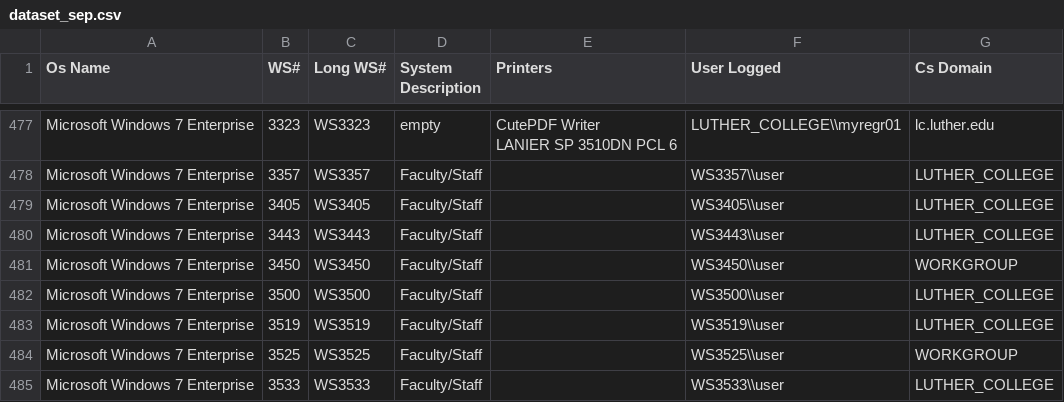
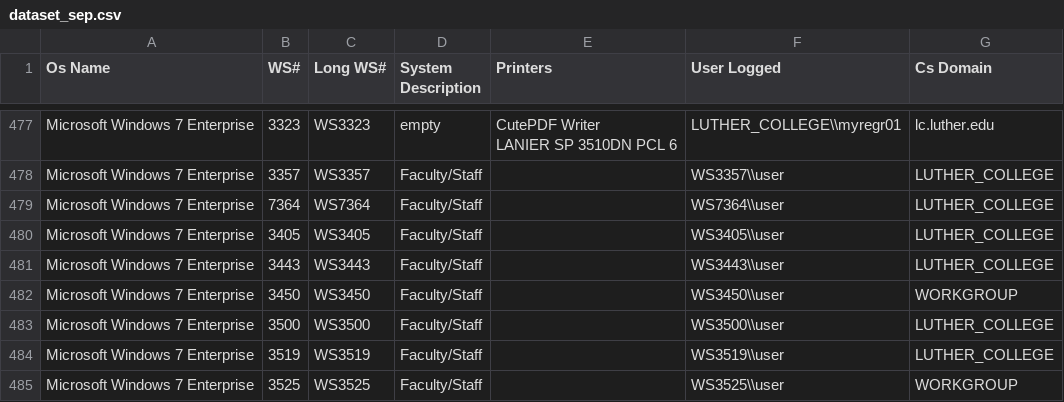
Before and after one commit to alevar/Work, a CSV file: PrinterS/dataset_sep.csv, drawn as a sheet; only a part is shown, gaps mark what is left out; the shorter side is filled out with more unchanged rows; the diff names each change by its address in the sheet, - before the commit and + after, or states it on an @@ line.

Commit message:
works for windows

```diff
--- a/PrinterS/dataset_sep.csv
+++ b/PrinterS/dataset_sep.csv
+row 479: Microsoft Windows 7 Enterprise | 7364 | WS7364 | Faculty/Staff |  | WS7364\\user | LUTHER_COLLEGE
```
Also changed, not shown: 1 other file.
